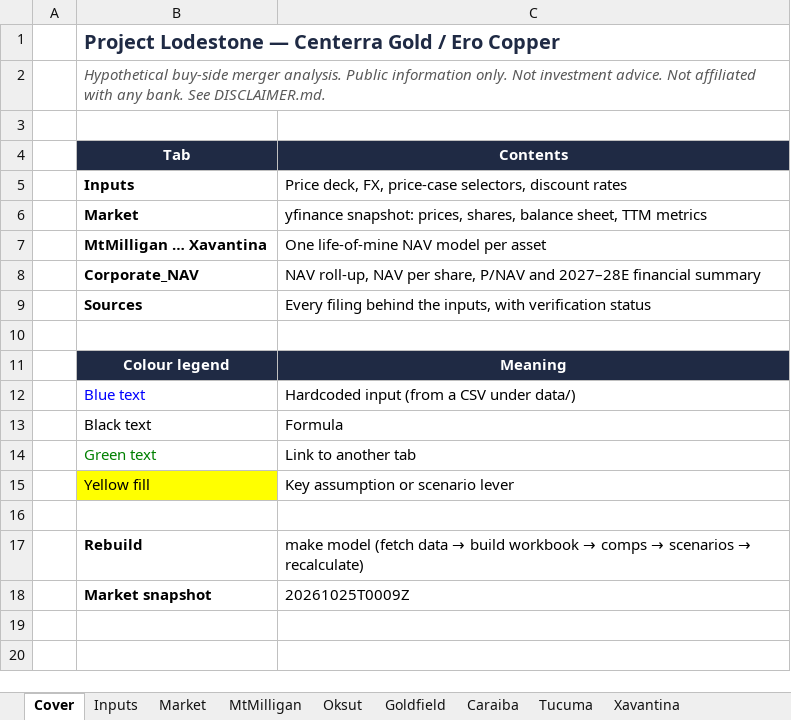
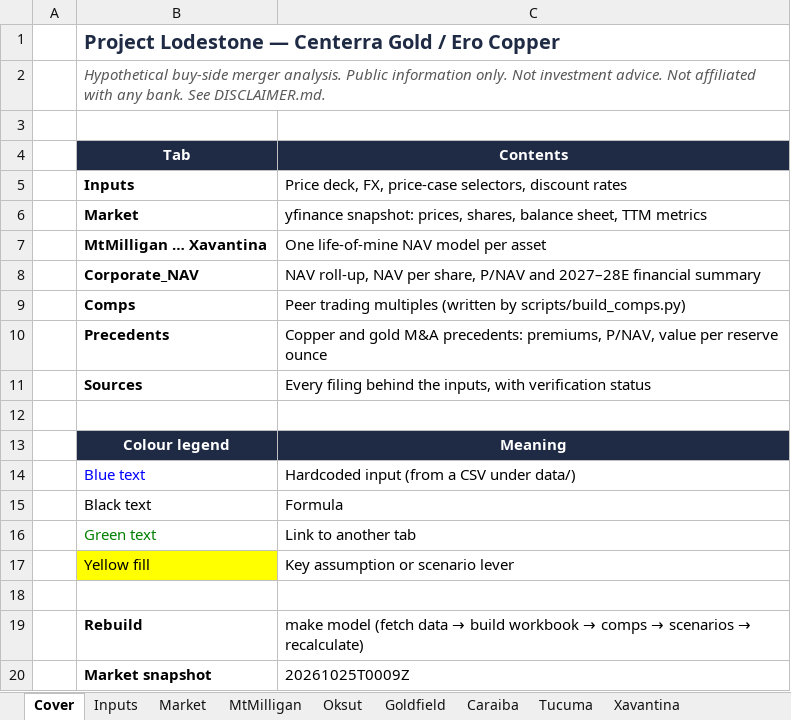
Before and after one commit to arieltyson/project-lodestone, an Excel workbook: model/lodestone_model.xlsx, sheet Cover, drawn as a sheet; values as stored, in another font and other column widths than the file's, no borders; the diff names each change by its address in the sheet, - before the commit and + after, or states it on an @@ line.

Commit message:
feat: automate peer comps table and add precedent transactions dataset

```diff
--- a/model/lodestone_model.xlsx (sheet Cover)
+++ b/model/lodestone_model.xlsx (sheet Cover)
+row 9:  | Comps | Peer trading multiples (written by scripts/build_comps.py)
+row 10:  | Precedents | Copper and gold M&A precedents: premiums, P/NAV, value per reserve ounce
```
Also changed, not shown: sheet Market, other sheet tabs, 4 other files.
